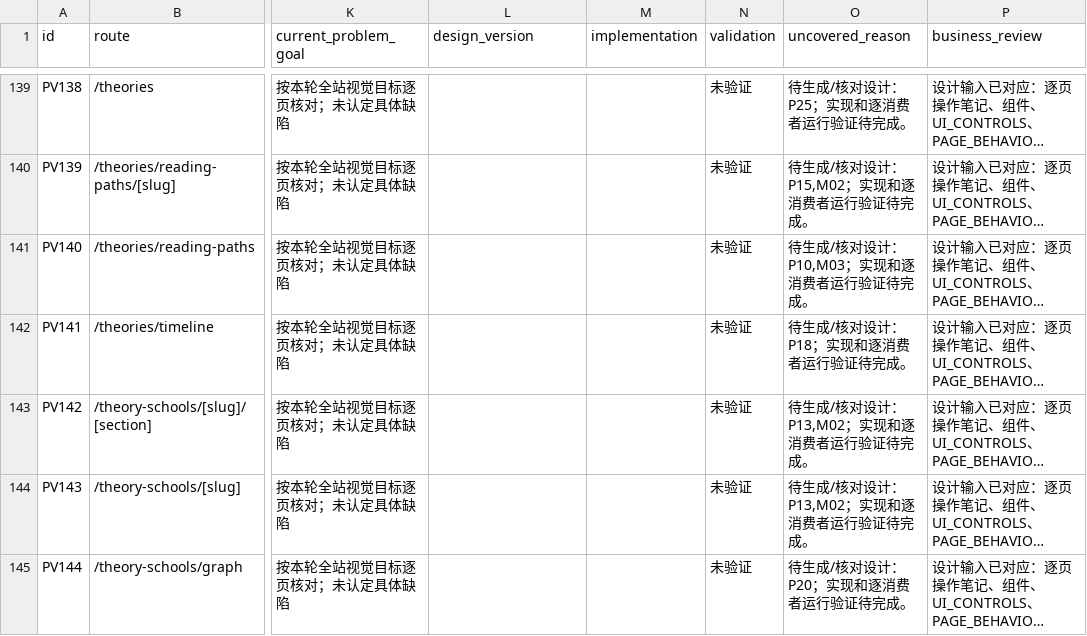
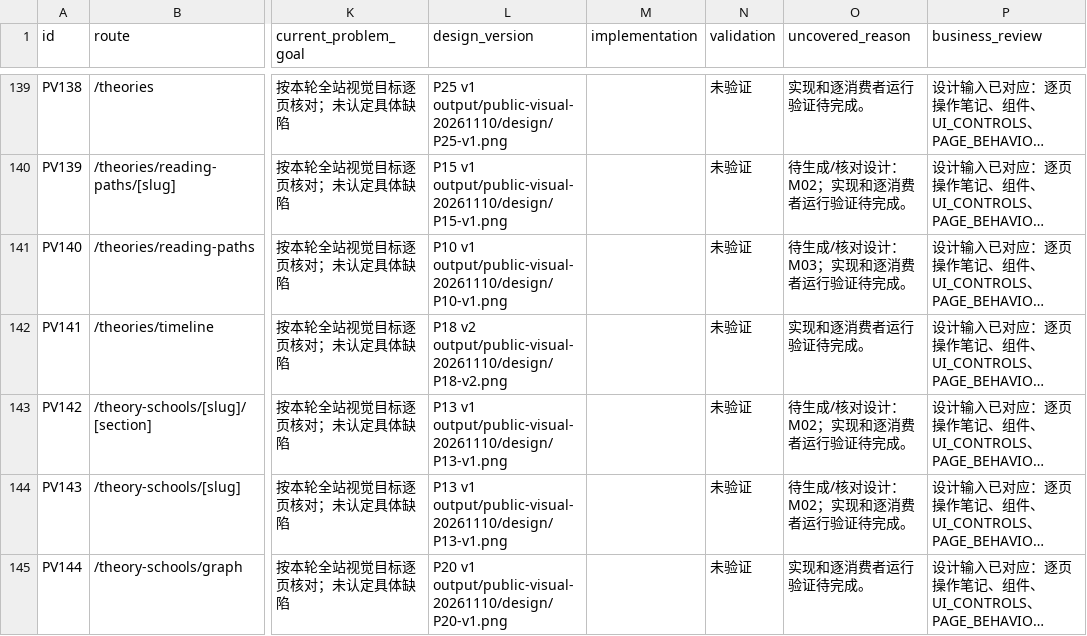
Before and after one commit to WinstonMo0807/social-theory-library, a CSV file: docs/stl4/public-visual-20261110/COVERAGE.csv, drawn as a sheet; only a part is shown, gaps mark what is left out; long unchanged cells end in …; the diff covers the shown part only; the diff names each change by its address in the sheet, - before the commit and + after, or states it on an @@ line.

Commit message:
Record public and reader design coverage through identity flows

```diff
--- a/docs/stl4/public-visual-20261110/COVERAGE.csv
+++ b/docs/stl4/public-visual-20261110/COVERAGE.csv
-L139 (design_version): (empty)
+L139 (design_version): P25 v1 output/public-visual-20261110/design/P25-v1.png
-O139 (uncovered_reason): 待生成/核对设计：P25；实现和逐消费者运行验证待完成。
+O139 (uncovered_reason): 实现和逐消费者运行验证待完成。
-L140 (design_version): (empty)
+L140 (design_version): P15 v1 output/public-visual-20261110/design/P15-v1.png
-O140 (uncovered_reason): 待生成/核对设计：P15,M02；实现和逐消费者运行验证待完成。
+O140 (uncovered_reason): 待生成/核对设计：M02；实现和逐消费者运行验证待完成。
-L141 (design_version): (empty)
+L141 (design_version): P10 v1 output/public-visual-20261110/design/P10-v1.png
-O141 (uncovered_reason): 待生成/核对设计：P10,M03；实现和逐消费者运行验证待完成。
+O141 (uncovered_reason): 待生成/核对设计：M03；实现和逐消费者运行验证待完成。
-L142 (design_version): (empty)
+L142 (design_version): P18 v2 output/public-visual-20261110/design/P18-v2.png
-O142 (uncovered_reason): 待生成/核对设计：P18；实现和逐消费者运行验证待完成。
+O142 (uncovered_reason): 实现和逐消费者运行验证待完成。
-L143:L144 (design_version): (empty)
+L143:L144 (design_version): P13 v1 output/public-visual-20261110/design/P13-v1.png
-O143:O144 (uncovered_reason): 待生成/核对设计：P13,M02；实现和逐消费者运行验证待完成。
+O143:O144 (uncovered_reason): 待生成/核对设计：M02；实现和逐消费者运行验证待完成。
-L145 (design_version): (empty)
+L145 (design_version): P20 v1 output/public-visual-20261110/design/P20-v1.png
-O145 (uncovered_reason): 待生成/核对设计：P20；实现和逐消费者运行验证待完成。
+O145 (uncovered_reason): 实现和逐消费者运行验证待完成。
```
Also changed, not shown: 62 edited cells elsewhere in this file, 11 other files.
